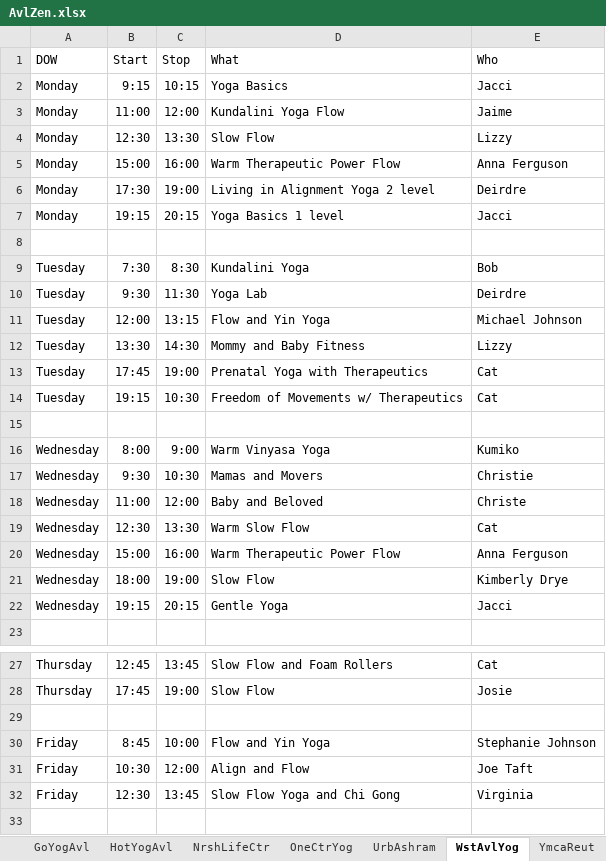
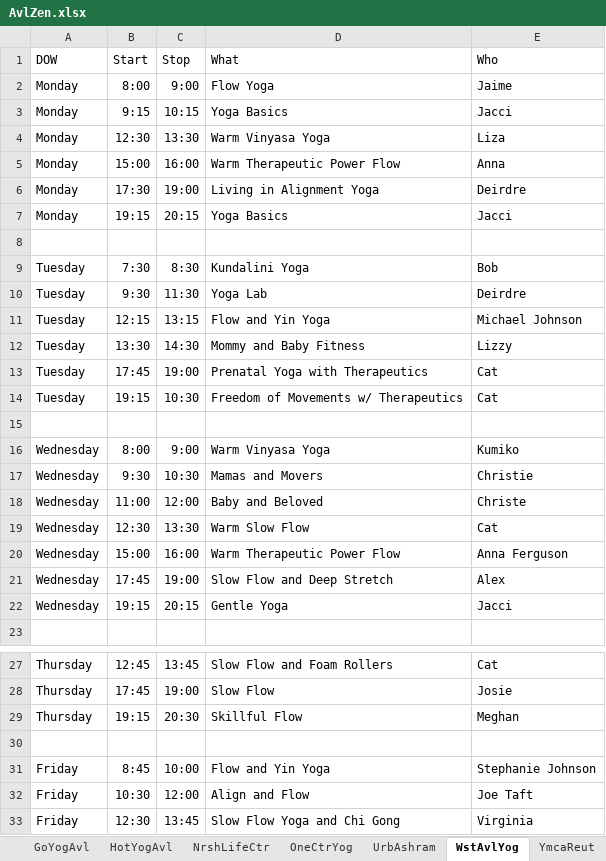
Before and after one commit to holtdan/AvlZen, an Excel workbook: AvlZen/App_Data/AvlZen.xlsx, sheet WstAvlYog, drawn as a sheet; only a part is shown, gaps mark what is left out; the shorter side is filled out with more unchanged rows; values as stored, in another font and other column widths than the file's, no borders; removed rows and columns are numbered as before the commit, all else as after; the diff names each change by its address in the sheet, - before the commit and + after, or states it on an @@ line.

```diff
--- a/AvlZen/App_Data/AvlZen.xlsx (sheet WstAvlYog)
+++ b/AvlZen/App_Data/AvlZen.xlsx (sheet WstAvlYog)
+row 2: Monday | 8:00 | 9:00 | Flow Yoga | Jaime
-row 3: Monday | 11:00 | 12:00 | Kundalini Yoga Flow | Jaime
-D4 (What): Slow Flow
+D4 (What): Warm Vinyasa Yoga
-E4 (Who): Lizzy
+E4 (Who): Liza
-E5 (Who): Anna Ferguson
+E5 (Who): Anna
-D6 (What): Living in Alignment Yoga 2 level
+D6 (What): Living in Alignment Yoga
-D7 (What): Yoga Basics 1 level
+D7 (What): Yoga Basics
-B11 (Start): 12:00
+B11 (Start): 12:15
-B21 (Start): 18:00
+B21 (Start): 17:45
-D21 (What): Slow Flow
+D21 (What): Slow Flow and Deep Stretch
-E21 (Who): Kimberly Drye
+E21 (Who): Alex
+row 29: Thursday | 19:15 | 20:30 | Skillful Flow | Meghan
```
Also changed, not shown: sheet HotYogAvl, sheet AvlYogDon, sheet AvlYogCtr, sheet AvlComYog, sheet NrshLifeCtr, sheet YmcaWdfn, 6 more sheets.
